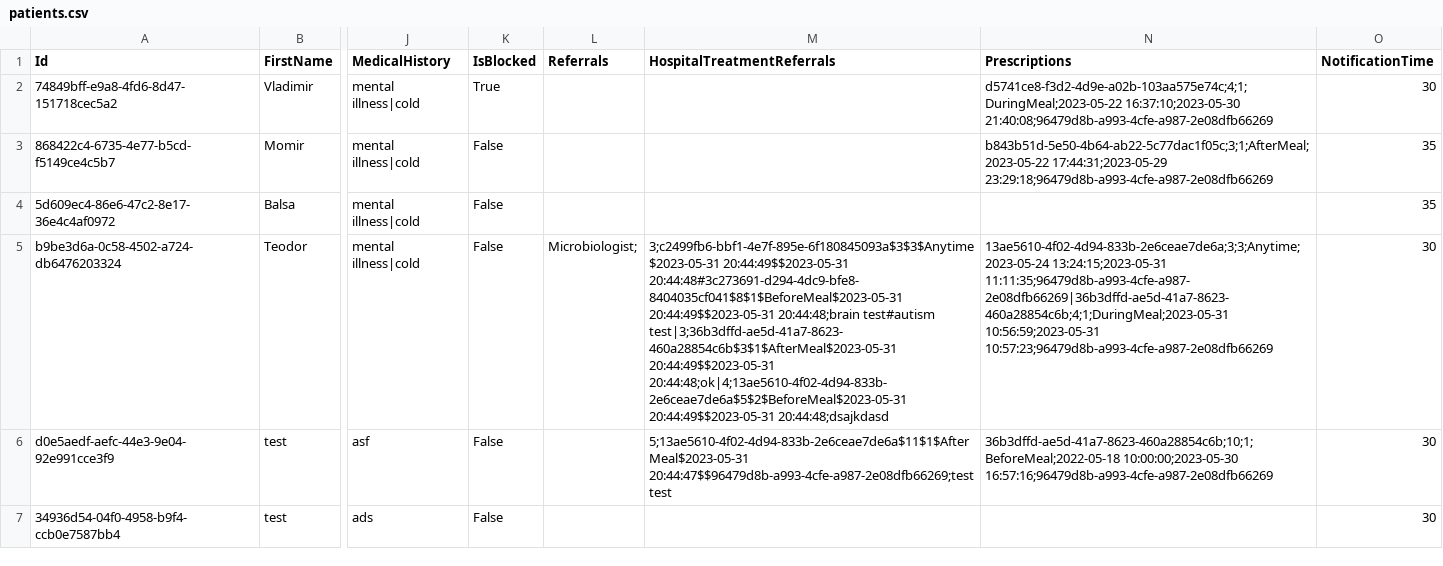
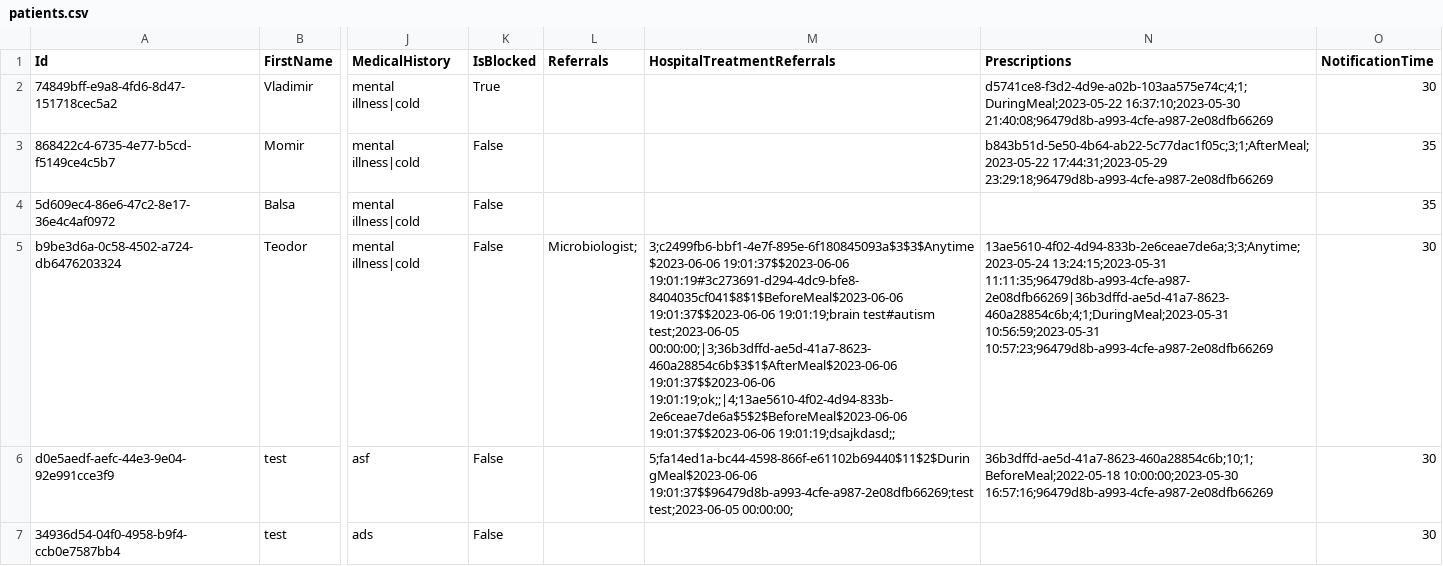
Before and after one commit to BulatovicBalsa/sims-project, a CSV file: Hospital/Data/patients.csv, drawn as a sheet; only a part is shown, gaps mark what is left out; the diff names each change by its address in the sheet, - before the commit and + after, or states it on an @@ line.

```diff
--- a/Hospital/Data/patients.csv
+++ b/Hospital/Data/patients.csv
-M5 (HospitalTreatmentReferrals): 3;c2499fb6-bbf1-4e7f-895e-6f180845093a$3$3$Anytime$2023-05-31 20:44:49$$2023-05-31 20:44:48#3c273691-d294-4dc9-bfe8-8404035cf041$8$1$BeforeMeal$2023-05-31 20:44:49$$2023-05-31 20:44:48;brain test#autism test|3;36b3dffd-ae5d-41a7-8623-460a28854c6b$3$1$AfterMeal$2023-05-31 20:44:49$$2023-05-31 20:44:48;ok|4;13ae5610-4f02-4d94-833b-2e6ceae7de6a$5$2$BeforeMeal$2023-05-31 20:44:49$$2023-05-31 20:44:48;dsajkdasd
+M5 (HospitalTreatmentReferrals): 3;c2499fb6-bbf1-4e7f-895e-6f180845093a$3$3$Anytime$2023-06-06 19:01:37$$2023-06-06 19:01:19#3c273691-d294-4dc9-bfe8-8404035cf041$8$1$BeforeMeal$2023-06-06 19:01:37$$2023-06-06 19:01:19;brain test#autism test;2023-06-05 00:00:00;|3;36b3dffd-ae5d-41a7-8623-460a28854c6b$3$1$AfterMeal$2023-06-06 19:01:37$$2023-06-06 19:01:19;ok;;|4;13ae5610-4f02-4d94-833b-2e6ceae7de6a$5$2$BeforeMeal$2023-06-06 19:01:37$$2023-06-06 19:01:19;dsajkdasd;;
-M6 (HospitalTreatmentReferrals): 5;13ae5610-4f02-4d94-833b-2e6ceae7de6a$11$1$AfterMeal$2023-05-31 20:44:47$$96479d8b-a993-4cfe-a987-2e08dfb66269;test test
+M6 (HospitalTreatmentReferrals): 5;fa14ed1a-bc44-4598-866f-e61102b69440$11$2$DuringMeal$2023-06-06 19:01:37$$96479d8b-a993-4cfe-a987-2e08dfb66269;test test;2023-06-05 00:00:00;
```
Also changed, not shown: Hospital/Data/examination.csv, 1 other file.
